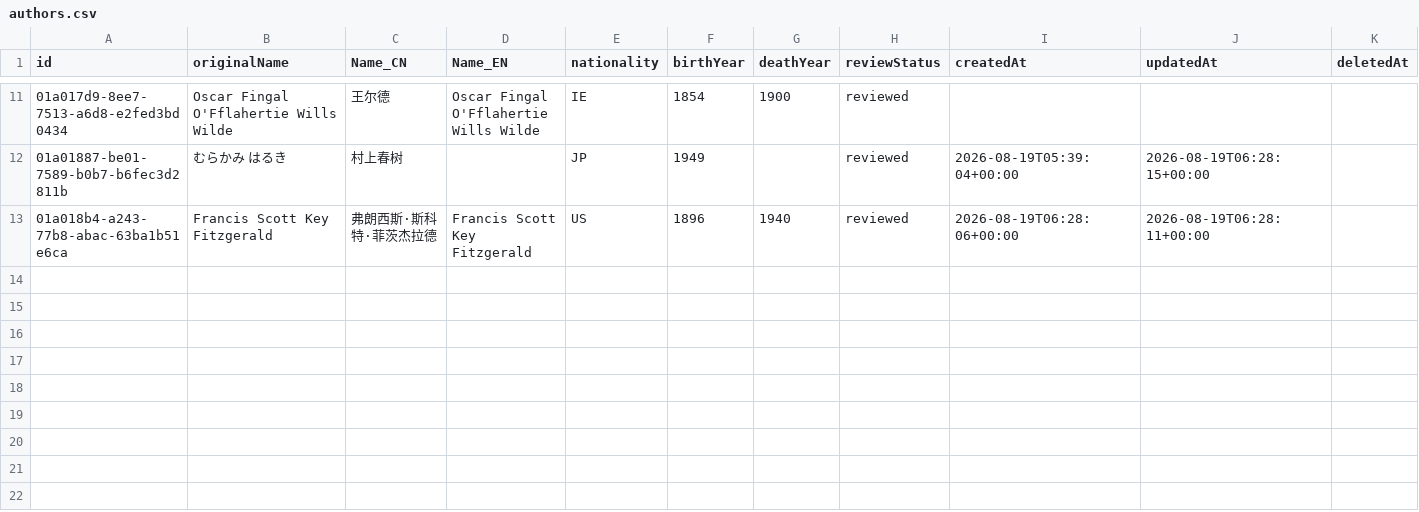
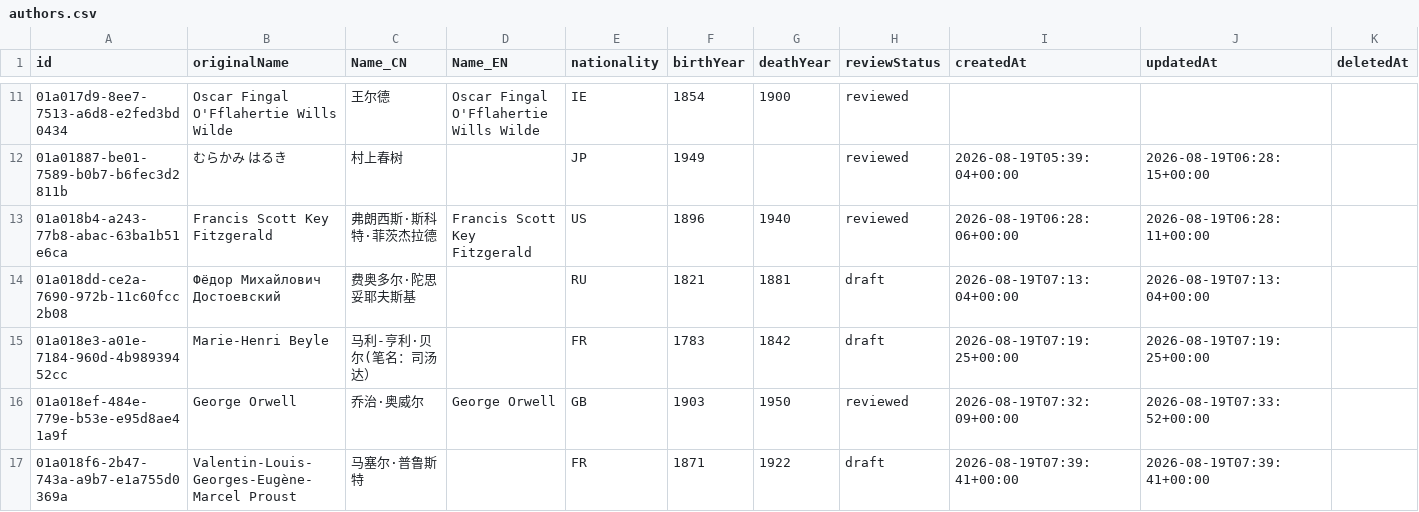
Before and after one commit to threekd/echo-graph, a CSV file: data/real/authors.csv, drawn as a sheet; only a part is shown, gaps mark what is left out; the diff names each change by its address in the sheet, - before the commit and + after, or states it on an @@ line.

```diff
--- a/data/real/authors.csv
+++ b/data/real/authors.csv
+row 14: 01a018dd-ce2a-7690-972b-11c60fcc2b08 | Фёдор Михайлович Достоевский | 费奥多尔·陀思妥耶夫斯基 |  | RU | 1821 | 1881 | draft | 2026-08-19T07:13:04+00:00 | 2026-08-19T07:13:04+00:00
+row 15: 01a018e3-a01e-7184-960d-4b98939452cc | Marie-Henri Beyle | 马利-亨利·贝尔(笔名：司汤达） |  | FR | 1783 | 1842 | draft | 2026-08-19T07:19:25+00:00 | 2026-08-19T07:19:25+00:00
+row 16: 01a018ef-484e-779e-b53e-e95d8ae41a9f | George Orwell | 乔治·奥威尔 | George Orwell | GB | 1903 | 1950 | reviewed | 2026-08-19T07:32:09+00:00 | 2026-08-19T07:33:52+00:00
+row 17: 01a018f6-2b47-743a-a9b7-e1a755d0369a | Valentin-Louis-Georges-Eugène-Marcel Proust | 马塞尔·普鲁斯特 |  | FR | 1871 | 1922 | draft | 2026-08-19T07:39:41+00:00 | 2026-08-19T07:39:41+00:00
```
Also changed, not shown: data/real/edges.csv, data/real/works.csv, 7 other files.
